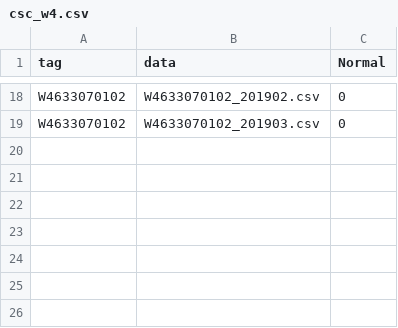
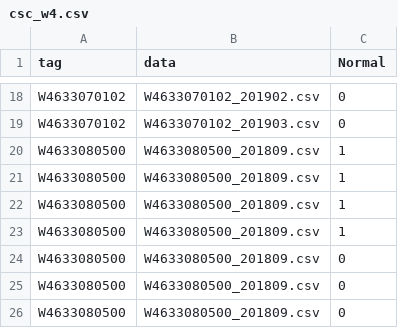
Before and after one commit to owen198/csc_domain_adaptation, a CSV file: csc_w4.csv, drawn as a sheet; only a part is shown, gaps mark what is left out.

```diff
--- a/csc_w4.csv
+++ b/csc_w4.csv
@@ -19 +19,8 @@ W4633070102,W4633070102_201902.csv,0
 W4633070102,W4633070102_201903.csv,0
+W4633080500,W4633080500_201809.csv,1
+W4633080500,W4633080500_201809.csv,1
+W4633080500,W4633080500_201809.csv,1
+W4633080500,W4633080500_201809.csv,1
+W4633080500,W4633080500_201809.csv,0
+W4633080500,W4633080500_201809.csv,0
+W4633080500,W4633080500_201809.csv,0
```
Also changed, not shown: 2 other files.
